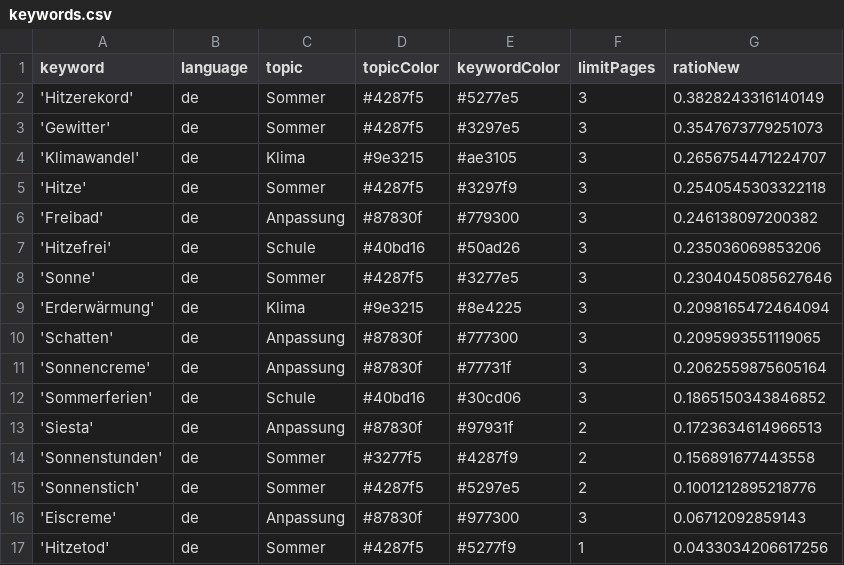
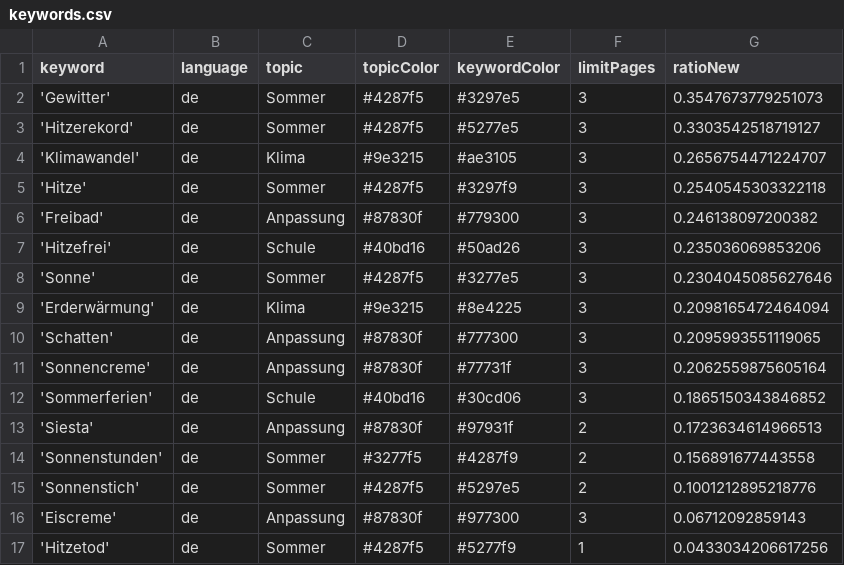
Before and after one commit to PhGeo-Word-Harvest/IceCreamIsComing, a CSV file: keywords.csv, drawn as a sheet.

Commit message:
Commit from GitHub Actions (harvest:0.0)

```diff
--- a/keywords.csv
+++ b/keywords.csv
@@ -1,4 +1,4 @@
 keyword,language,topic,topicColor,keywordColor,limitPages,ratioNew
-'Hitzerekord',de,Sommer,#4287f5,#5277e5,3,0.3828243316140149
 'Gewitter',de,Sommer,#4287f5,#3297e5,3,0.3547673779251073
+'Hitzerekord',de,Sommer,#4287f5,#5277e5,3,0.3303542518719127
 'Klimawandel',de,Klima,#9e3215,#ae3105,3,0.2656754471224707
```
